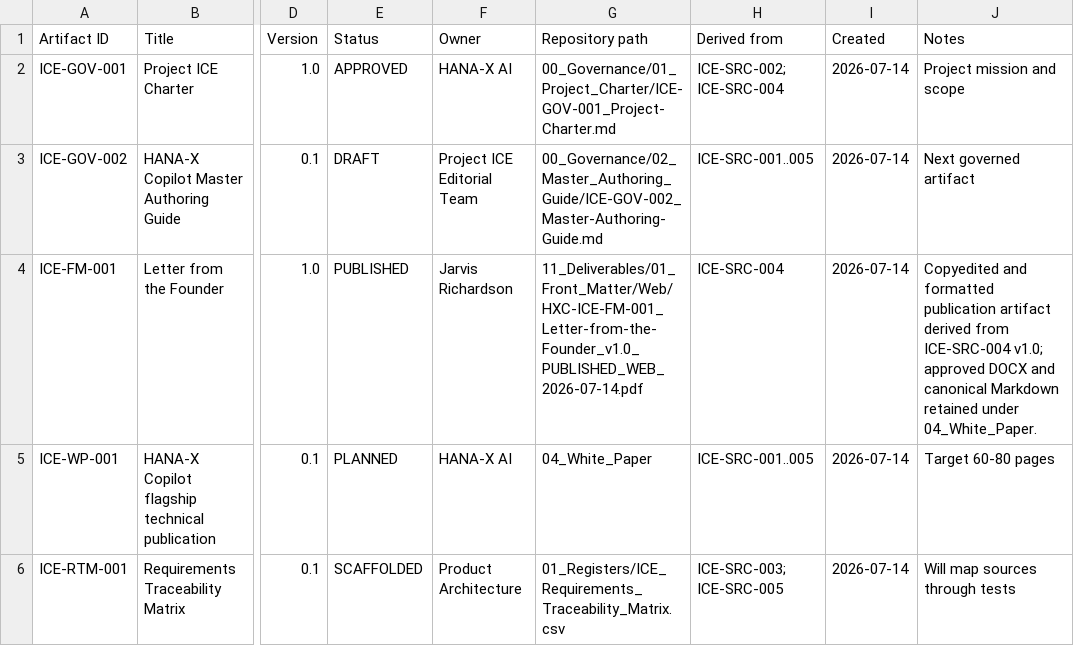
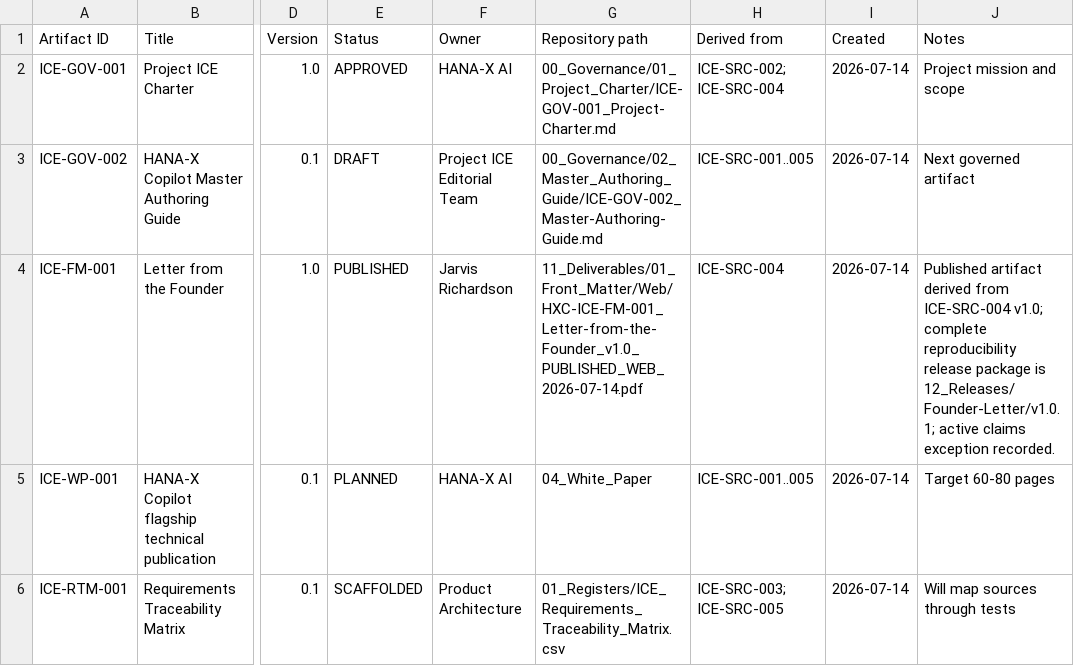
Before and after one commit to hanax-ai/Project-ICE-HANA-X-Copilot, a CSV file: 01_Registers/ICE_Artifact_Register.csv, drawn as a sheet; only a part is shown, gaps mark what is left out; the diff names each change by its address in the sheet, - before the commit and + after, or states it on an @@ line.

```diff
--- a/01_Registers/ICE_Artifact_Register.csv
+++ b/01_Registers/ICE_Artifact_Register.csv
-J4 (Notes): Copyedited and formatted publication artifact derived from ICE-SRC-004 v1.0; approved DOCX and canonical Markdown retained under 04_White_Paper.
+J4 (Notes): Published artifact derived from ICE-SRC-004 v1.0; complete reproducibility release package is 12_Releases/Founder-Letter/v1.0.1; active claims exception recorded.
```
Also changed, not shown: 01_Registers/ICE_Claims_Register.csv, 01_Registers/ICE_Decision_Register.csv, 41 other files.
